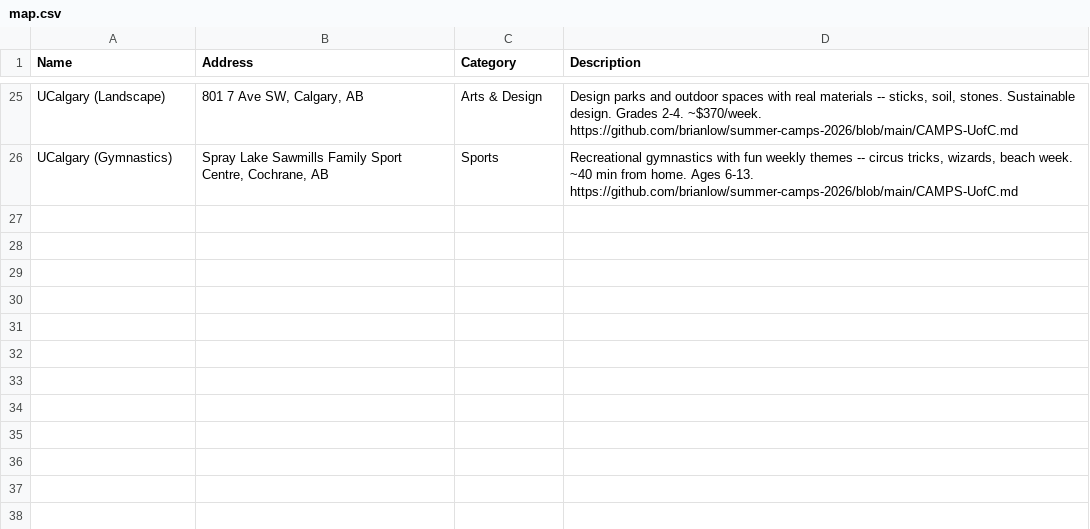
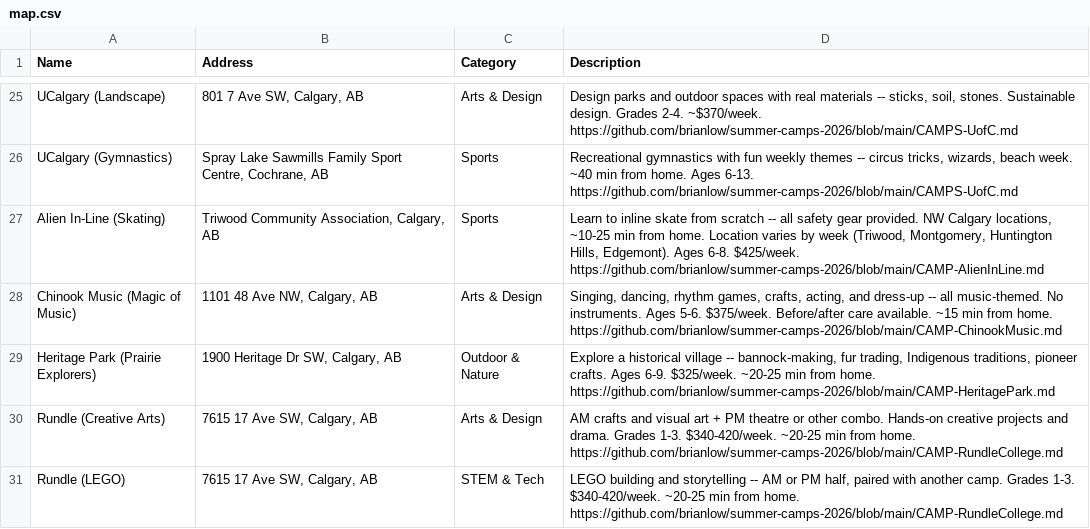
Before and after one commit to brianlow/summer-camps-2026, a CSV file: map.csv, drawn as a sheet; only a part is shown, gaps mark what is left out.

```diff
--- a/map.csv
+++ b/map.csv
@@ -26 +26,6 @@ Name,Address,Category,Description
 "UCalgary (Gymnastics)","Spray Lake Sawmills Family Sport Centre, Cochrane, AB","Sports","Recreational gymnastics with fun weekly themes -- circus tricks, wizards, beach week. ~40 min from home. Ages 6-13. https://github.com/brianlow/summer-camps-2026/blob/main/CAMPS-UofC.md"
+"Alien In-Line (Skating)","Triwood Community Association, Calgary, AB","Sports","Learn to inline skate from scratch -- all safety gear provided. NW Calgary locations, ~10-25 min from home. Location varies by week (Triwood, Montgomery, Huntington Hills, Edgemont). Ages 6-8. $425/week. https://github.com/brianlow/summer-camps-2026/blob/main/CAMP-AlienInLine.md"
+"Chinook Music (Magic of Music)","1101 48 Ave NW, Calgary, AB","Arts & Design","Singing, dancing, rhythm games, crafts, acting, and dress-up -- all music-themed. No instruments. Ages 5-6. $375/week. Before/after care available. ~15 min from home. https://github.com/brianlow/summer-camps-2026/blob/main/CAMP-ChinookMusic.md"
+"Heritage Park (Prairie Explorers)","1900 Heritage Dr SW, Calgary, AB","Outdoor & Nature","Explore a historical village -- bannock-making, fur trading, Indigenous traditions, pioneer crafts. Ages 6-9. $325/week. ~20-25 min from home. https://github.com/brianlow/summer-camps-2026/blob/main/CAMP-HeritagePark.md"
+"Rundle (Creative Arts)","7615 17 Ave SW, Calgary, AB","Arts & Design","AM crafts and visual art + PM theatre or other combo. Hands-on creative projects and drama. Grades 1-3. $340-420/week. ~20-25 min from home. https://github.com/brianlow/summer-camps-2026/blob/main/CAMP-RundleCollege.md"
+"Rundle (LEGO)","7615 17 Ave SW, Calgary, AB","STEM & Tech","LEGO building and storytelling -- AM or PM half, paired with another camp. Grades 1-3. $340-420/week. ~20-25 min from home. https://github.com/brianlow/summer-camps-2026/blob/main/CAMP-RundleCollege.md"
```
